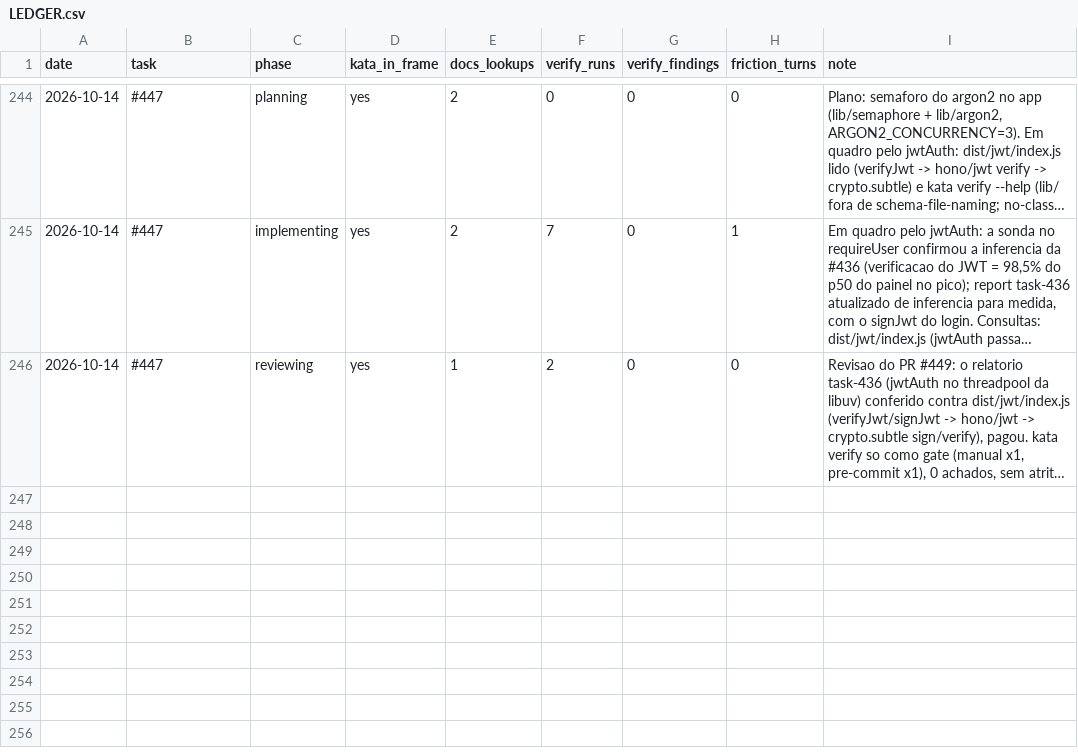
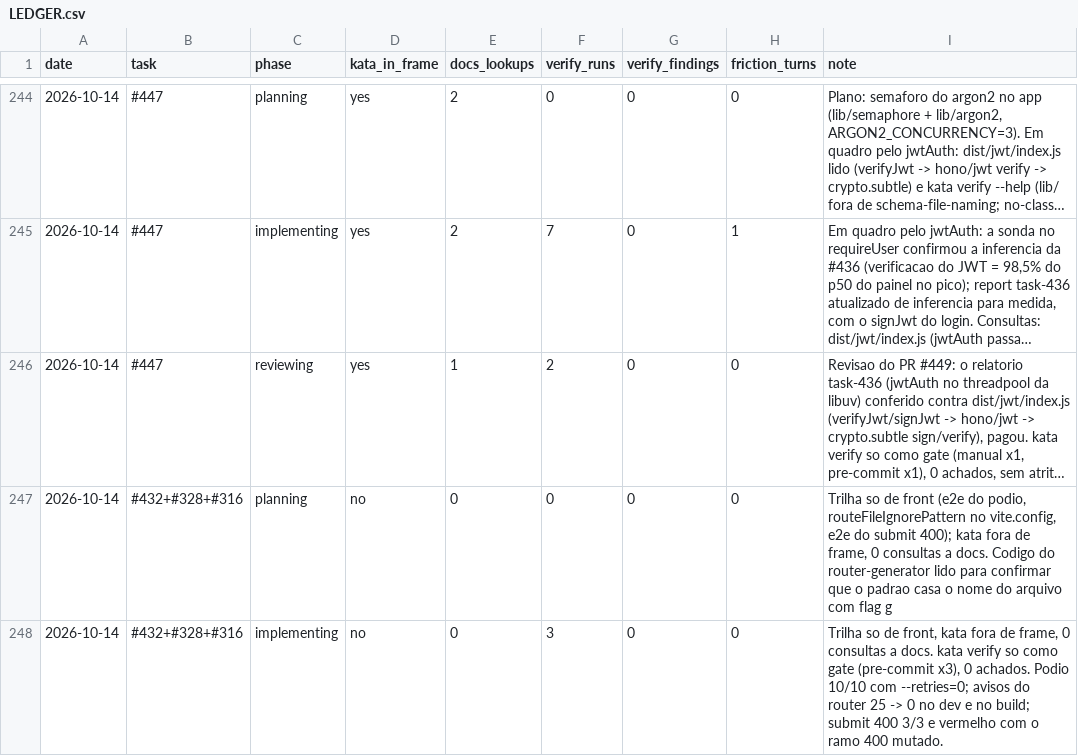
Before and after one commit to guicassol8/kumite, a CSV file: kata-feedback/LEDGER.csv, drawn as a sheet; only a part is shown, gaps mark what is left out; long unchanged cells end in …; the diff names each change by its address in the sheet, - before the commit and + after, or states it on an @@ line.

```diff
--- a/kata-feedback/LEDGER.csv
+++ b/kata-feedback/LEDGER.csv
+row 247: 2026-10-14 | #432+#328+#316 | planning | no | 0 | 0 | 0 | 0 | Trilha so de front (e2e do podio, routeFileIgnorePattern no vite.config, e2e do submit 400); kata fora de frame, 0 consultas a docs. Codigo do router-generator lido para confirmar que o padrao casa o nome do arquivo com flag g
+row 248: 2026-10-14 | #432+#328+#316 | implementing | no | 0 | 3 | 0 | 0 | Trilha so de front, kata fora de frame, 0 consultas a docs. kata verify so como gate (pre-commit x3), 0 achados. Podio 10/10 com --retries=0; avisos do router 25 -> 0 no dev e no build; submit 400 3/3 e vermelho com o ramo 400 mutado.
```
